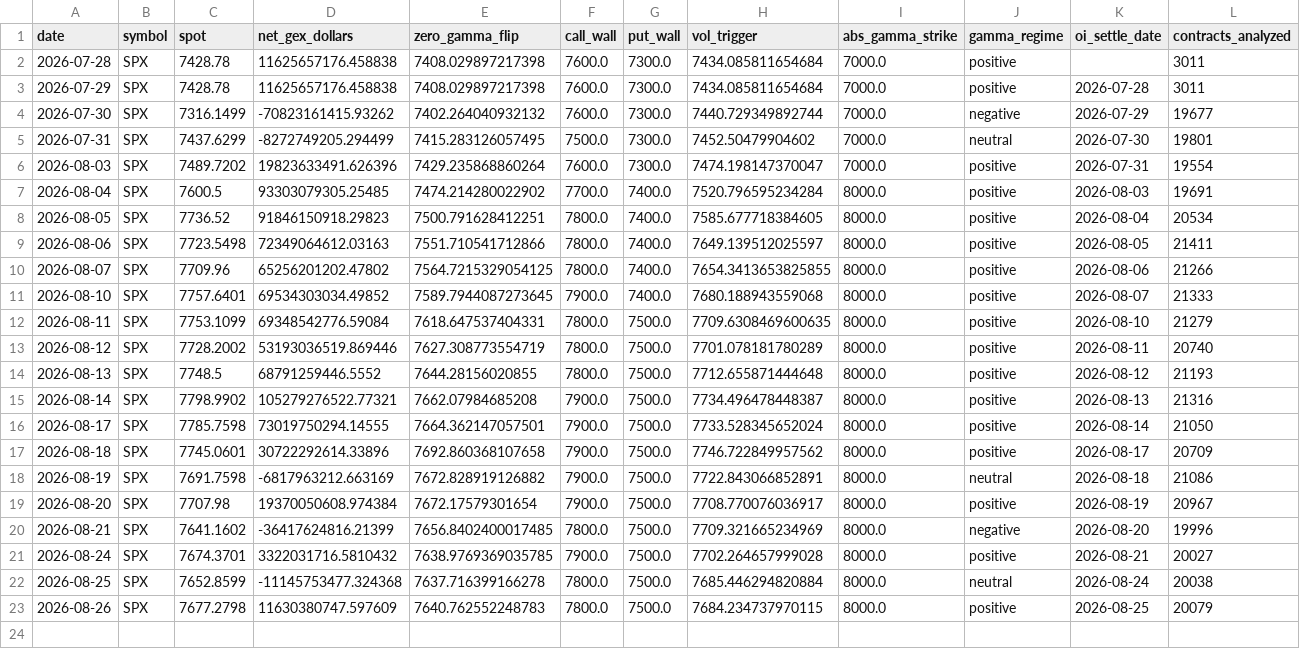
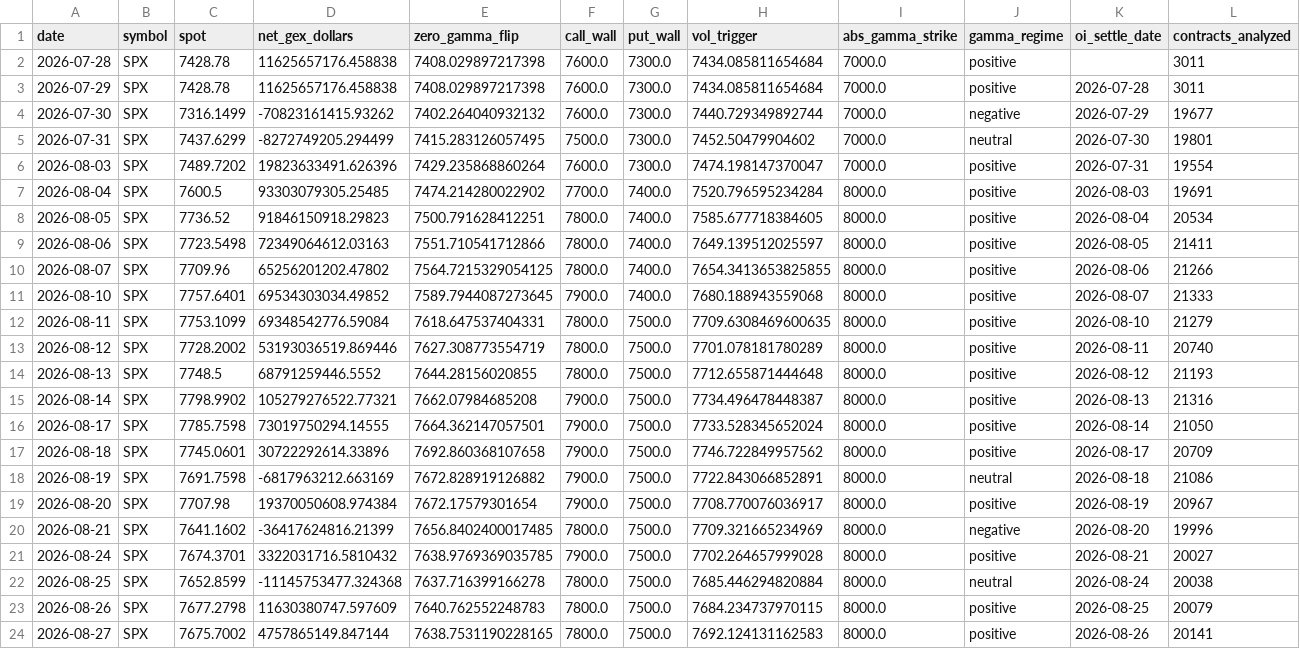
Before and after one commit to dhawalc/spx-gamma-levels, a CSV file: data/spx-gamma-levels.csv, drawn as a sheet; the diff names each change by its address in the sheet, - before the commit and + after, or states it on an @@ line.

Commit message:
Add SPX gamma levels for 2026-08-27

```diff
--- a/data/spx-gamma-levels.csv
+++ b/data/spx-gamma-levels.csv
+row 24: 2026-08-27 | SPX | 7675.7002 | 4757865149.847144 | 7638.7531190228165 | 7800.0 | 7500.0 | 7692.124131162583 | 8000.0 | positive | 2026-08-26 | 20141
```
Also changed, not shown: 2 other files.
